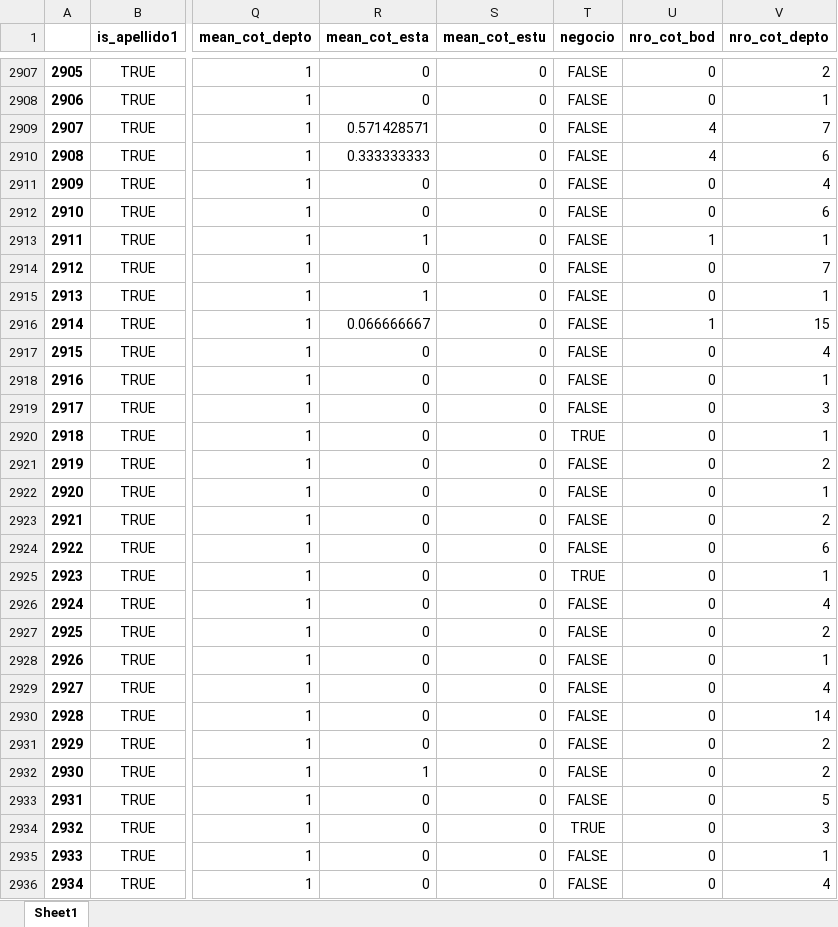
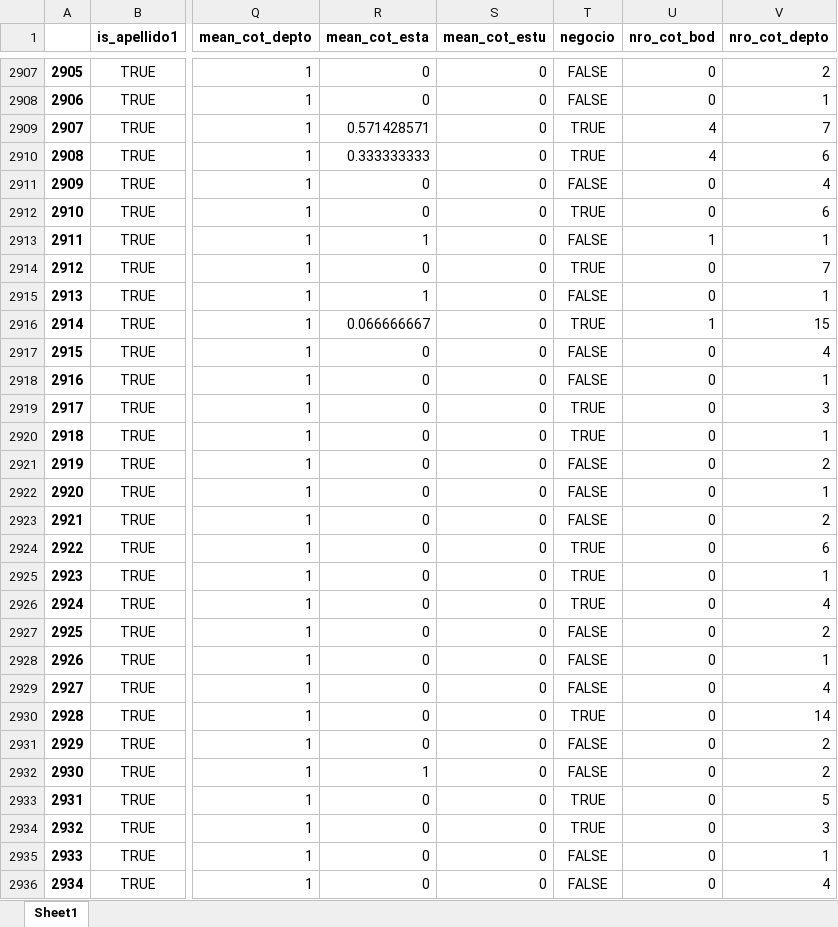
Before and after one commit to jcardenaslie/mem_aitue, an Excel workbook: Datos/personas_cotizacion2.xlsx, sheet Sheet1, drawn as a sheet; only a part is shown, gaps mark what is left out; values as stored, in another font and other column widths than the file's, no borders; the diff covers the shown part only; the diff names each change by its address in the sheet, - before the commit and + after, or states it on an @@ line.

```diff
--- a/Datos/personas_cotizacion2.xlsx (sheet Sheet1)
+++ b/Datos/personas_cotizacion2.xlsx (sheet Sheet1)
-T2909:T2910 (negocio): FALSE
+T2909:T2910 (negocio): TRUE
-T2912 (negocio): FALSE
+T2912 (negocio): TRUE
-T2914 (negocio): FALSE
+T2914 (negocio): TRUE
-T2916 (negocio): FALSE
+T2916 (negocio): TRUE
-T2919 (negocio): FALSE
+T2919 (negocio): TRUE
-T2924 (negocio): FALSE
+T2924 (negocio): TRUE
-T2926 (negocio): FALSE
+T2926 (negocio): TRUE
-T2930 (negocio): FALSE
+T2930 (negocio): TRUE
-T2933 (negocio): FALSE
+T2933 (negocio): TRUE
```
Also changed, not shown: 684 edited cells elsewhere in this sheet, 75 other files.
